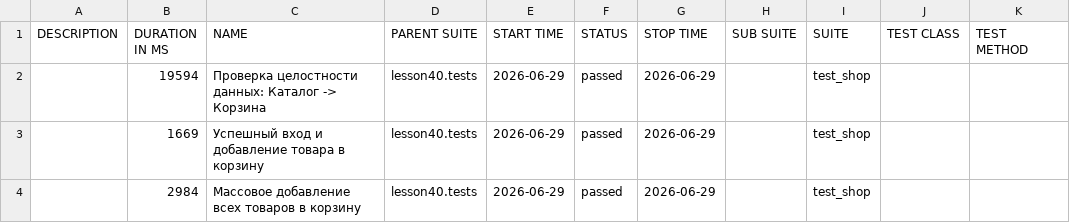
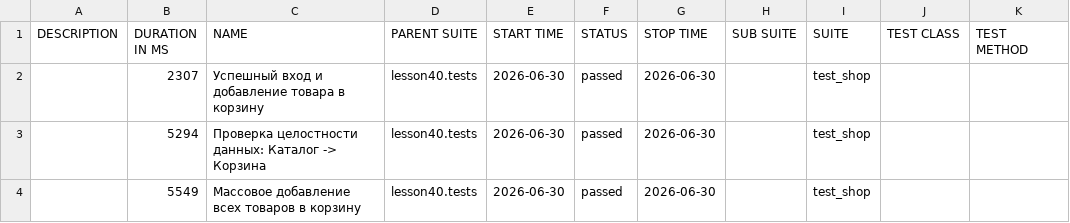
Before and after one commit to marinadieulina-droid/automation, a CSV file: data/suites.csv, drawn as a sheet.

```diff
--- a/data/suites.csv
+++ b/data/suites.csv
@@ -1,4 +1,4 @@
 "DESCRIPTION","DURATION IN MS","NAME","PARENT SUITE","START TIME","STATUS","STOP TIME","SUB SUITE","SUITE","TEST CLASS","TEST METHOD"
-"","19594","Проверка целостности данных: Каталог -> Корзина","lesson40.tests","2026-06-29","passed","2026-06-29","","test_shop","",""
-"","1669","Успешный вход и добавление товара в корзину","lesson40.tests","2026-06-29","passed","2026-06-29","","test_shop","",""
-"","2984","Массовое добавление всех товаров в корзину","lesson40.tests","2026-06-29","passed","2026-06-29","","test_shop","",""
+"","2307","Успешный вход и добавление товара в корзину","lesson40.tests","2026-06-30","passed","2026-06-30","","test_shop","",""
+"","5294","Проверка целостности данных: Каталог -> Корзина","lesson40.tests","2026-06-30","passed","2026-06-30","","test_shop","",""
+"","5549","Массовое добавление всех товаров в корзину","lesson40.tests","2026-06-30","passed","2026-06-30","","test_shop","",""
```
Also changed, not shown: 24 other files.
